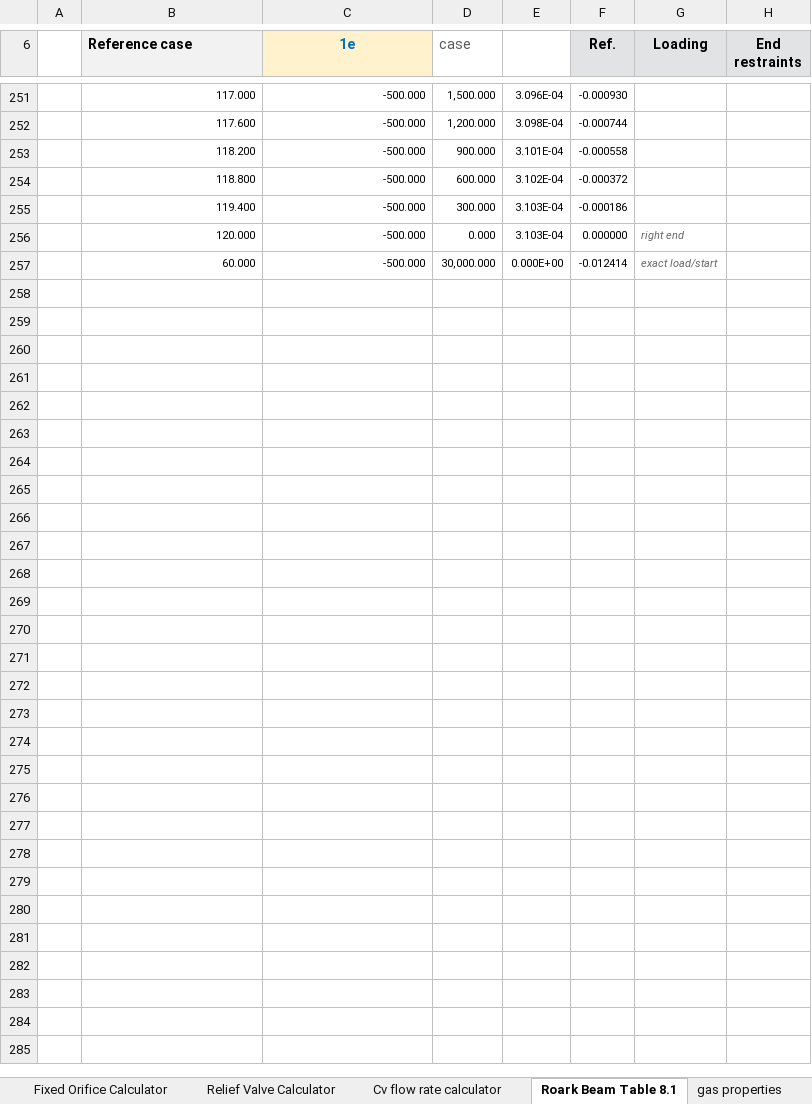
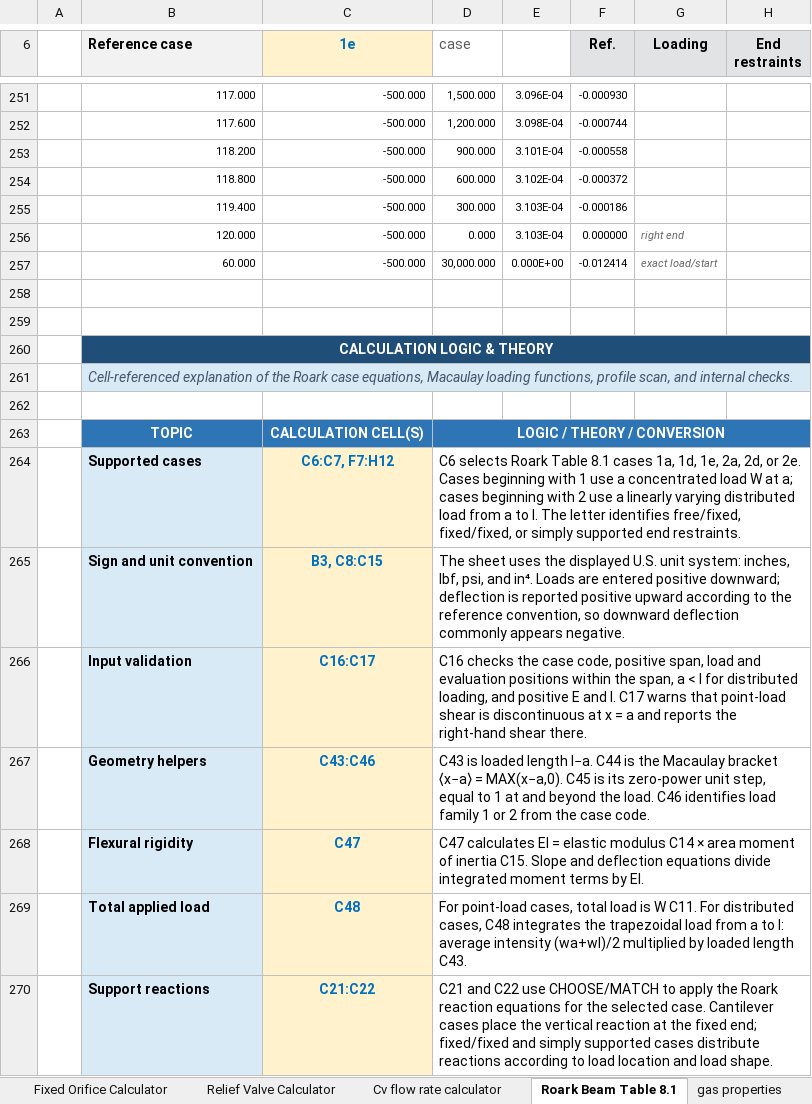
Before and after one commit to rehmer/engineering-tool, an Excel workbook: workbook/ENGINEERING TOOL.xlsm, sheet Roark Beam Table 8.1, drawn as a sheet; only a part is shown, gaps mark what is left out; values as stored, in another font and other column widths than the file's, no borders; the diff covers the shown part only; the diff names each change by its address in the sheet, - before the commit and + after, or states it on an @@ line.

```diff
--- a/workbook/ENGINEERING TOOL.xlsm (sheet Roark Beam Table 8.1)
+++ b/workbook/ENGINEERING TOOL.xlsm (sheet Roark Beam Table 8.1)
+row 258: (empty)
+row 259: (empty)
+row 260:  | CALCULATION LOGIC & THEORY
+row 261:  | Cell-referenced explanation of the Roark case equations, Macaulay loading functions, profile scan, and internal checks.
+row 262: (empty)
+row 263:  | TOPIC | CALCULATION CELL(S) | LOGIC / THEORY / CONVERSION
+row 264:  | Supported cases | C6:C7, F7:H12 | C6 selects Roark Table 8.1 cases 1a, 1d, 1e, 2a, 2d, or 2e. Cases beginning with 1 use a concentrated load W at a; cases beginning with 2 use a linearly varying distributed load from a to l. The letter identifies free/fixed, fixed/fixed, or simply supported end restraints.
+row 265:  | Sign and unit convention | B3, C8:C15 | The sheet uses the displayed U.S. unit system: inches, lbf, psi, and in⁴. Loads are entered positive downward; deflection is reported positive upward according to the reference convention, so downward deflection commonly appears negative.
+row 266:  | Input validation | C16:C17 | C16 checks the case code, positive span, load and evaluation positions within the span, a < l for distributed loading, and positive E and I. C17 warns that point-load shear is discontinuous at x = a and reports the right-hand shear there.
+row 267:  | Geometry helpers | C43:C46 | C43 is loaded length l−a. C44 is the Macaulay bracket ⟨x−a⟩ = MAX(x−a,0). C45 is its zero-power unit step, equal to 1 at and beyond the load. C46 identifies load family 1 or 2 from the case code.
+row 268:  | Flexural rigidity | C47 | C47 calculates EI = elastic modulus C14 × area moment of inertia C15. Slope and deflection equations divide integrated moment terms by EI.
+row 269:  | Total applied load | C48 | For point-load cases, total load is W C11. For distributed cases, C48 integrates the trapezoidal load from a to l: average intensity (wa+wl)/2 multiplied by loaded length C43.
+row 270:  | Support reactions | C21:C22 | C21 and C22 use CHOOSE/MATCH to apply the Roark reaction equations for the selected case. Cantilever cases place the vertical reaction at the fixed end; fixed/fixed and simply supported cases distribute reactions according to load location and load shape.
```
Also changed, not shown: 12 added rows elsewhere in this sheet, sheet Gas Temp Rise in Pipe, sheet polytropic pipe flow, sheet Flow rate converter, sheet Cv flow rate calculator, sheet Relief Valve Calculator, sheet Fixed Orifice Calculator, 2 more sheets, hidden cells, charts or pictures.
